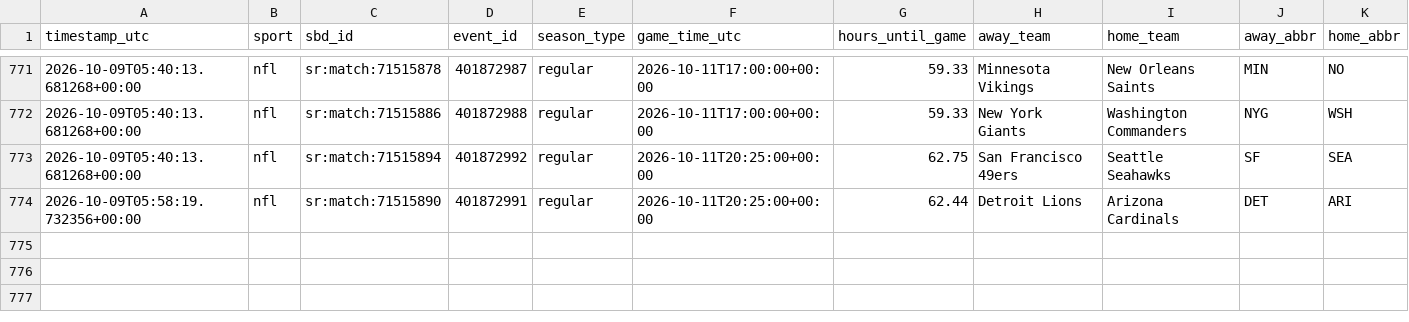
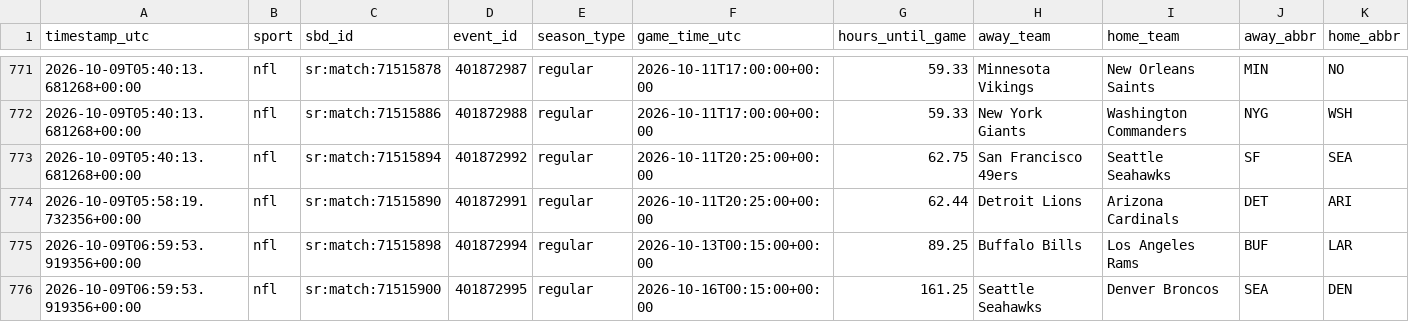
Before and after one commit to fallking123/money-flow-tracker, a CSV file: docs/data/nfl/odds_history_2026-10.csv, drawn as a sheet; only a part is shown, gaps mark what is left out; rows hold the shown columns only; the diff names each change by its address in the sheet, - before the commit and + after, or states it on an @@ line.

```diff
--- a/docs/data/nfl/odds_history_2026-10.csv
+++ b/docs/data/nfl/odds_history_2026-10.csv
+row 775: 2026-10-09T06:59:53.919356+00:00 | nfl | sr:match:71515898 | 401872994 | regular | 2026-10-13T00:15:00+00:00 | 89.25 | Buffalo Bills | Los Angeles Rams | BUF | LAR
+row 776: 2026-10-09T06:59:53.919356+00:00 | nfl | sr:match:71515900 | 401872995 | regular | 2026-10-16T00:15:00+00:00 | 161.25 | Seattle Seahawks | Denver Broncos | SEA | DEN
```
Also changed, not shown: docs/data/mlb/model_picks.csv, docs/data/nhl/model_picks.csv, 7 other files.
